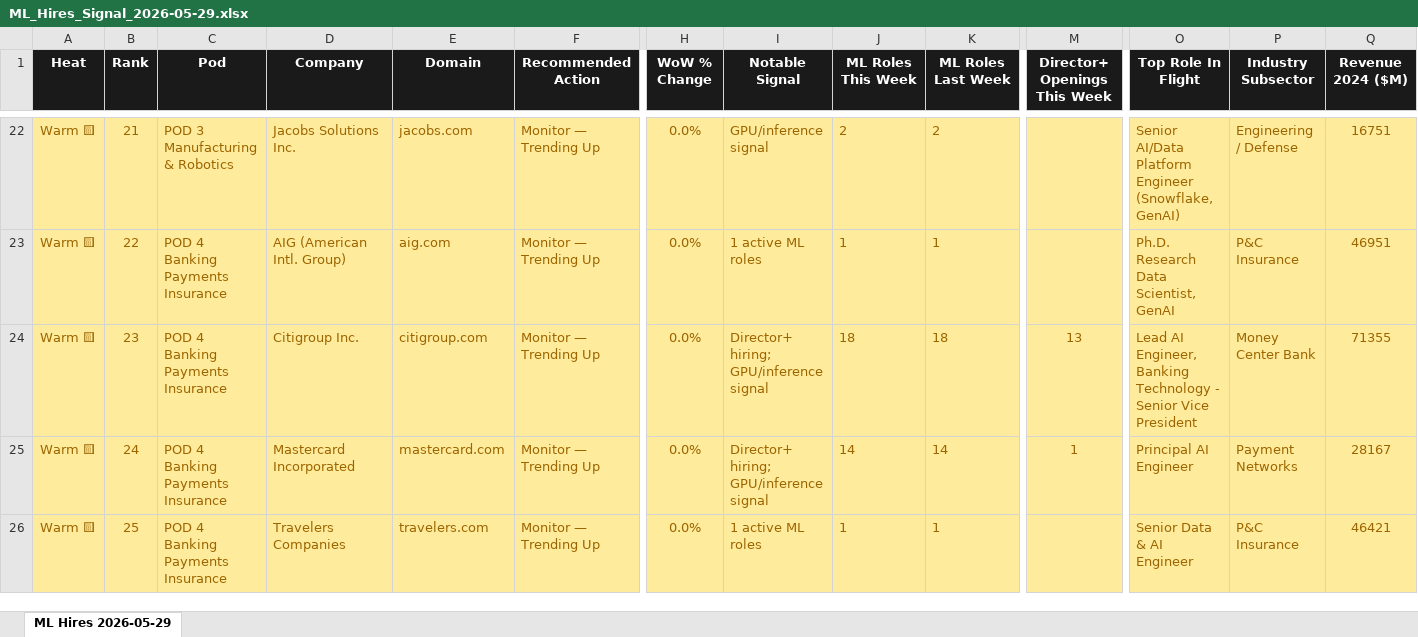
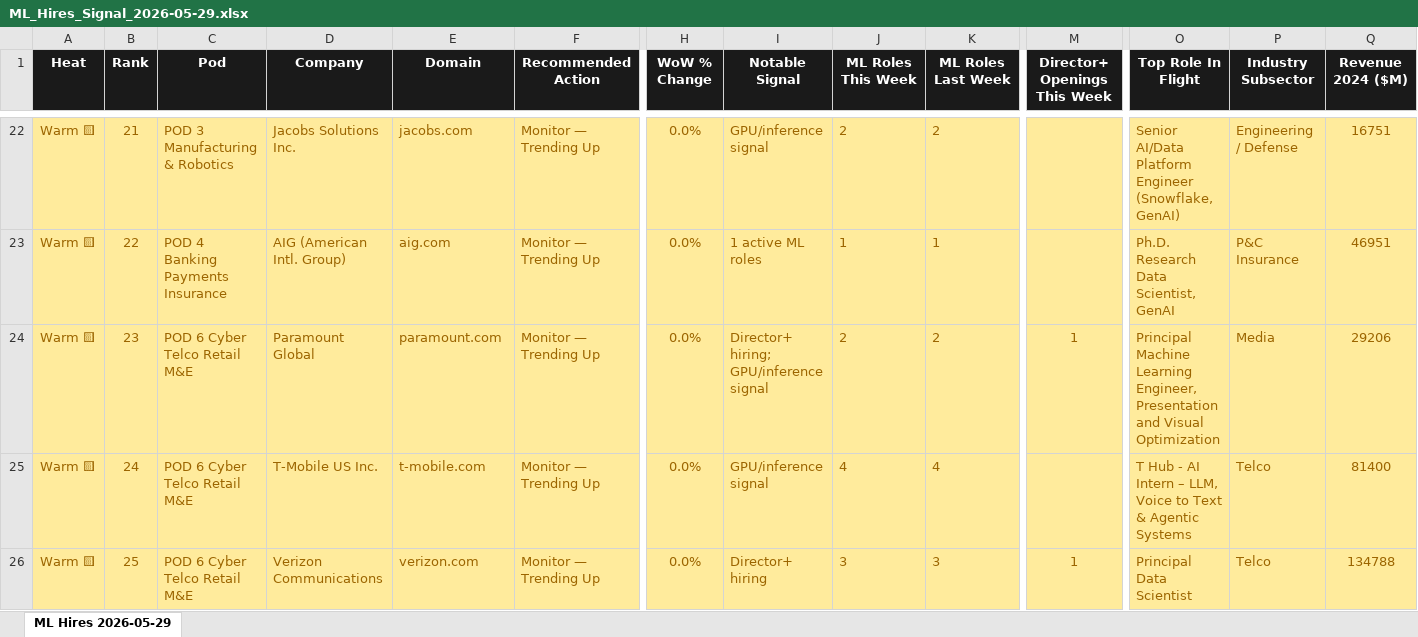
Before and after one commit to joaquinpaz-lambda/lambdalogotco, an Excel workbook: output/ML_Hires_Signal_2026-05-29.xlsx, sheet ML Hires 2026-05-29, drawn as a sheet; only a part is shown, gaps mark what is left out; values as stored, in another font and other column widths than the file's, no borders; the diff covers the shown part only; the diff names each change by its address in the sheet, - before the commit and + after, or states it on an @@ line.

```diff
--- a/output/ML_Hires_Signal_2026-05-29.xlsx (sheet ML Hires 2026-05-29)
+++ b/output/ML_Hires_Signal_2026-05-29.xlsx (sheet ML Hires 2026-05-29)
-C24:C26 (Pod): POD 4 Banking Payments Insurance
+C24:C26 (Pod): POD 6 Cyber Telco Retail M&E
-D24 (Company): Citigroup Inc.
+D24 (Company): Paramount Global
-E24 (Domain): citigroup.com
+E24 (Domain): paramount.com
-J24 (ML Roles This Week): 18
+J24 (ML Roles This Week): 2
-K24 (ML Roles Last Week): 18
+K24 (ML Roles Last Week): 2
-M24 (Director+ Openings This Week): 13
+M24 (Director+ Openings This Week): 1
-O24 (Top Role In Flight): Lead AI Engineer, Banking Technology - Senior Vice President
+O24 (Top Role In Flight): Principal Machine Learning Engineer, Presentation and Visual Optimization
-P24 (Industry Subsector): Money Center Bank
+P24 (Industry Subsector): Media
-Q24 (Revenue 2024 ($M)): 71355
+Q24 (Revenue 2024 ($M)): 29206
-D25 (Company): Mastercard Incorporated
+D25 (Company): T-Mobile US Inc.
-E25 (Domain): mastercard.com
+E25 (Domain): t-mobile.com
-I25 (Notable Signal): Director+ hiring; GPU/inference signal
+I25 (Notable Signal): GPU/inference signal
-J25 (ML Roles This Week): 14
+J25 (ML Roles This Week): 4
-K25 (ML Roles Last Week): 14
+K25 (ML Roles Last Week): 4
-M25 (Director+ Openings This Week): 1
+M25 (Director+ Openings This Week): (empty)
-O25 (Top Role In Flight): Principal AI Engineer
+O25 (Top Role In Flight): T Hub - AI Intern – LLM, Voice to Text & Agentic Systems
-P25 (Industry Subsector): Payment Networks
+P25 (Industry Subsector): Telco
-Q25 (Revenue 2024 ($M)): 28167
+Q25 (Revenue 2024 ($M)): 81400
-D26 (Company): Travelers Companies
+D26 (Company): Verizon Communications
-E26 (Domain): travelers.com
+E26 (Domain): verizon.com
-I26 (Notable Signal): 1 active ML roles
+I26 (Notable Signal): Director+ hiring
-J26 (ML Roles This Week): 1
+J26 (ML Roles This Week): 3
-K26 (ML Roles Last Week): 1
+K26 (ML Roles Last Week): 3
-M26 (Director+ Openings This Week): (empty)
+M26 (Director+ Openings This Week): 1
-O26 (Top Role In Flight): Senior Data & AI Engineer
+O26 (Top Role In Flight): Principal Data Scientist
-P26 (Industry Subsector): P&C Insurance
+P26 (Industry Subsector): Telco
-Q26 (Revenue 2024 ($M)): 46421
+Q26 (Revenue 2024 ($M)): 134788
```
Also changed, not shown: 653 edited cells and cell formats elsewhere in this sheet, 1 other file.
